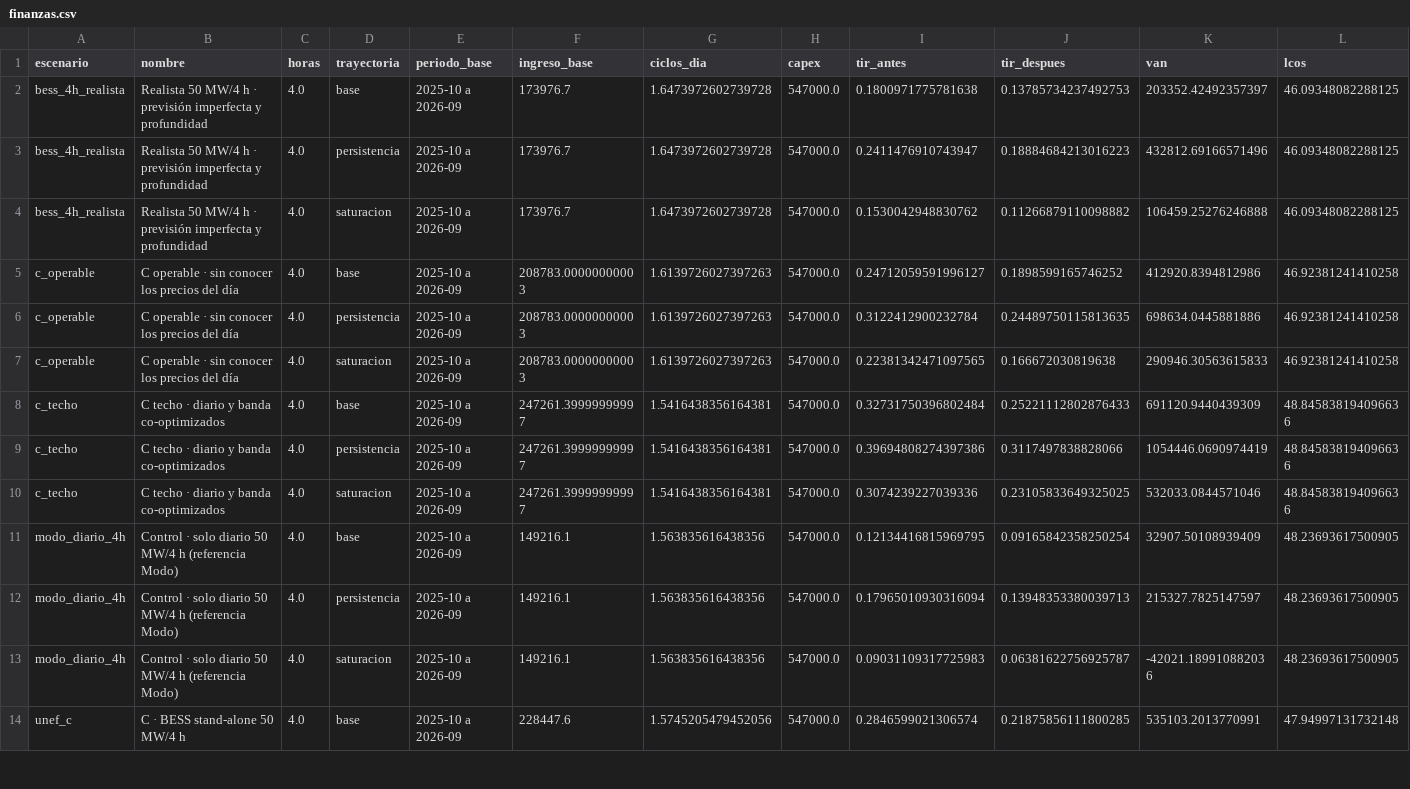
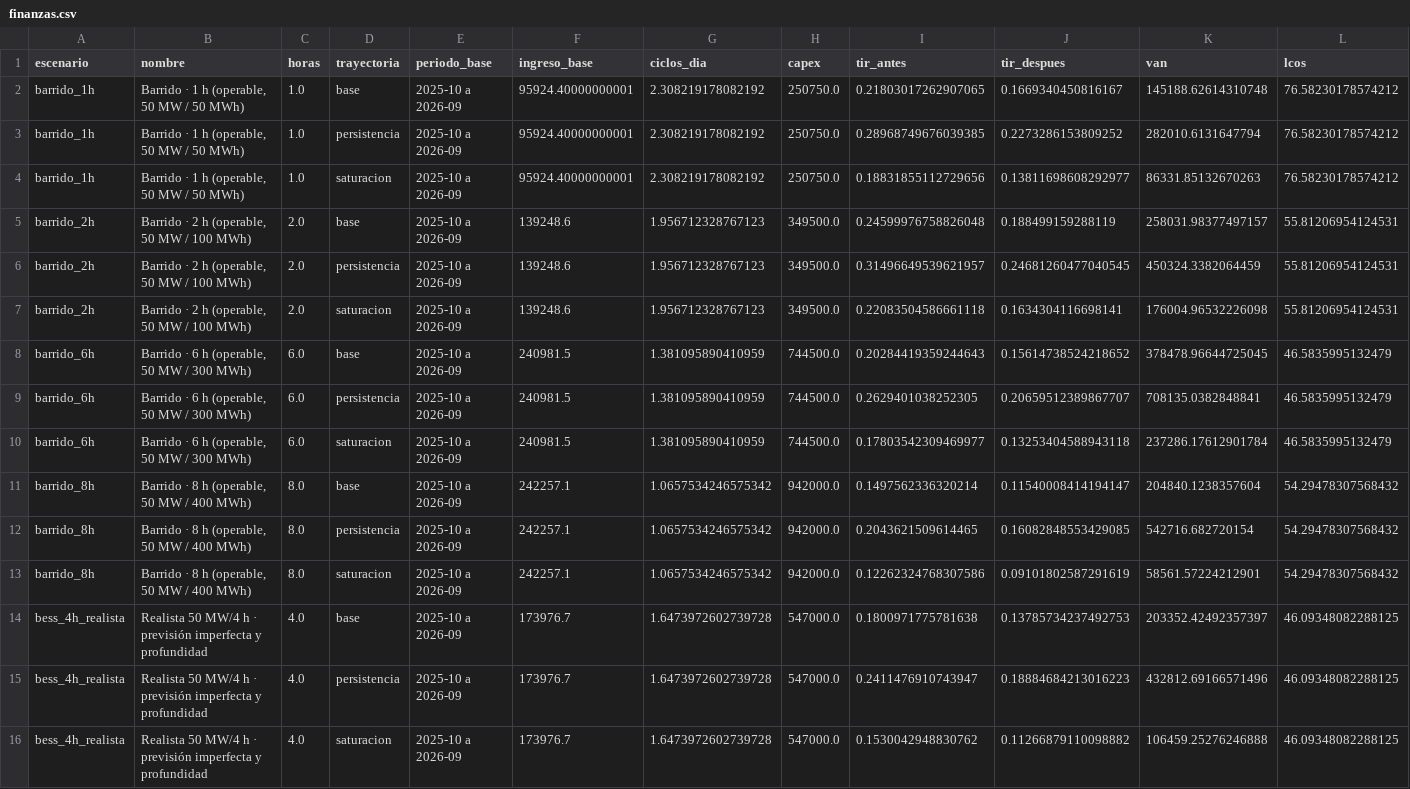
Before and after one commit to juanjo2004jv-dev/informe-mercados, a CSV file: data/simulador/resultados/finanzas.csv, drawn as a sheet; only a part is shown; the shorter side is filled out with more unchanged rows; rows hold the shown columns only; the diff names each change by its address in the sheet, - before the commit and + after, or states it on an @@ line.

Commit message:
Simulador BESS: simular 2025-10-01..2026-10-01

```diff
--- a/data/simulador/resultados/finanzas.csv
+++ b/data/simulador/resultados/finanzas.csv
+row 2: barrido_1h | Barrido · 1 h (operable, 50 MW / 50 MWh) | 1.0 | base | 2025-10 a 2026-09 | 95924.40000000001 | 2.308219178082192 | 250750.0 | 0.21803017262907065 | 0.1669340450816167 | 145188.62614310748 | 76.58230178574212
+row 3: barrido_1h | Barrido · 1 h (operable, 50 MW / 50 MWh) | 1.0 | persistencia | 2025-10 a 2026-09 | 95924.40000000001 | 2.308219178082192 | 250750.0 | 0.28968749676039385 | 0.2273286153809252 | 282010.6131647794 | 76.58230178574212
+row 4: barrido_1h | Barrido · 1 h (operable, 50 MW / 50 MWh) | 1.0 | saturacion | 2025-10 a 2026-09 | 95924.40000000001 | 2.308219178082192 | 250750.0 | 0.18831855112729656 | 0.13811698608292977 | 86331.85132670263 | 76.58230178574212
+row 5: barrido_2h | Barrido · 2 h (operable, 50 MW / 100 MWh) | 2.0 | base | 2025-10 a 2026-09 | 139248.6 | 1.956712328767123 | 349500.0 | 0.24599976758826048 | 0.188499159288119 | 258031.98377497157 | 55.81206954124531
+row 6: barrido_2h | Barrido · 2 h (operable, 50 MW / 100 MWh) | 2.0 | persistencia | 2025-10 a 2026-09 | 139248.6 | 1.956712328767123 | 349500.0 | 0.31496649539621957 | 0.24681260477040545 | 450324.3382064459 | 55.81206954124531
+row 7: barrido_2h | Barrido · 2 h (operable, 50 MW / 100 MWh) | 2.0 | saturacion | 2025-10 a 2026-09 | 139248.6 | 1.956712328767123 | 349500.0 | 0.22083504586661118 | 0.1634304116698141 | 176004.96532226098 | 55.81206954124531
+row 8: barrido_6h | Barrido · 6 h (operable, 50 MW / 300 MWh) | 6.0 | base | 2025-10 a 2026-09 | 240981.5 | 1.381095890410959 | 744500.0 | 0.20284419359244643 | 0.15614738524218652 | 378478.96644725045 | 46.5835995132479
+row 9: barrido_6h | Barrido · 6 h (operable, 50 MW / 300 MWh) | 6.0 | persistencia | 2025-10 a 2026-09 | 240981.5 | 1.381095890410959 | 744500.0 | 0.2629401038252305 | 0.20659512389867707 | 708135.0382848841 | 46.5835995132479
+row 10: barrido_6h | Barrido · 6 h (operable, 50 MW / 300 MWh) | 6.0 | saturacion | 2025-10 a 2026-09 | 240981.5 | 1.381095890410959 | 744500.0 | 0.17803542309469977 | 0.13253404588943118 | 237286.17612901784 | 46.5835995132479
+row 11: barrido_8h | Barrido · 8 h (operable, 50 MW / 400 MWh) | 8.0 | base | 2025-10 a 2026-09 | 242257.1 | 1.0657534246575342 | 942000.0 | 0.1497562336320214 | 0.11540008414194147 | 204840.1238357604 | 54.29478307568432
+row 12: barrido_8h | Barrido · 8 h (operable, 50 MW / 400 MWh) | 8.0 | persistencia | 2025-10 a 2026-09 | 242257.1 | 1.0657534246575342 | 942000.0 | 0.2043621509614465 | 0.16082848553429085 | 542716.682720154 | 54.29478307568432
+row 13: barrido_8h | Barrido · 8 h (operable, 50 MW / 400 MWh) | 8.0 | saturacion | 2025-10 a 2026-09 | 242257.1 | 1.0657534246575342 | 942000.0 | 0.12262324768307586 | 0.09101802587291619 | 58561.57224212901 | 54.29478307568432
```
Also changed, not shown: 39 other files.
